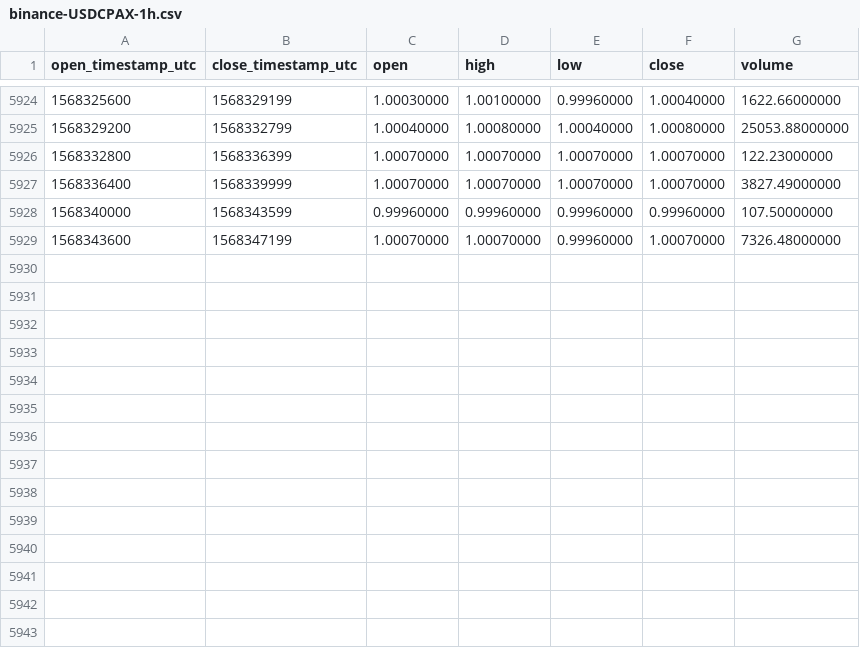
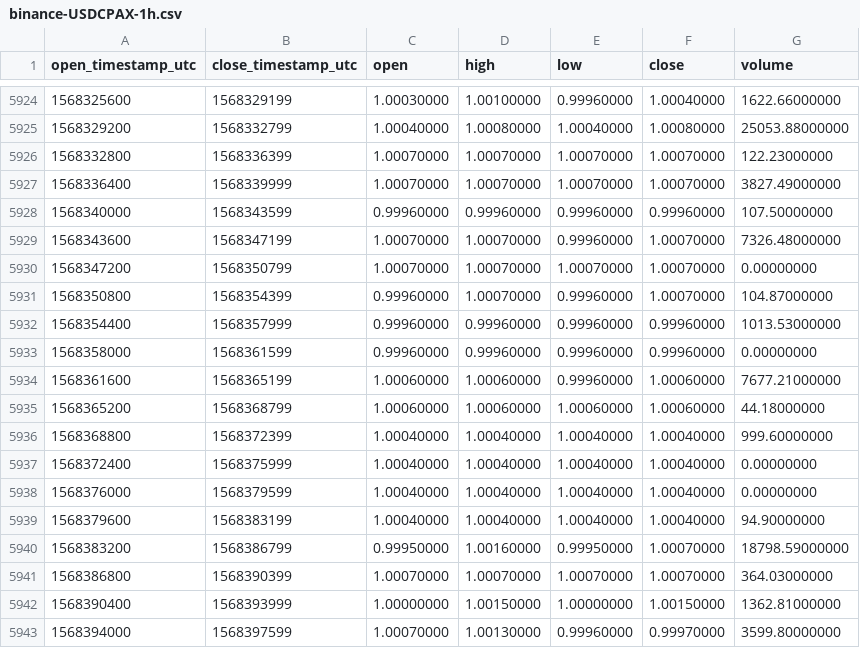
Before and after one commit to cryptobigbro/binance-USDCPAX, a CSV file: binance-USDCPAX-1h.csv, drawn as a sheet; only a part is shown, gaps mark what is left out.

Commit message:
Update OHLCV data.

```diff
--- a/binance-USDCPAX-1h.csv
+++ b/binance-USDCPAX-1h.csv
@@ -5929 +5929,15 @@ open_timestamp_utc,close_timestamp_utc,open,high,low,close,volume
 1568343600,1568347199,1.00070000,1.00070000,0.99960000,1.00070000,7326.48000000
+1568347200,1568350799,1.00070000,1.00070000,1.00070000,1.00070000,0.00000000
+1568350800,1568354399,0.99960000,1.00070000,0.99960000,1.00070000,104.87000000
+1568354400,1568357999,0.99960000,0.99960000,0.99960000,0.99960000,1013.53000000
+1568358000,1568361599,0.99960000,0.99960000,0.99960000,0.99960000,0.00000000
+1568361600,1568365199,1.00060000,1.00060000,0.99960000,1.00060000,7677.21000000
+1568365200,1568368799,1.00060000,1.00060000,1.00060000,1.00060000,44.18000000
+1568368800,1568372399,1.00040000,1.00040000,1.00040000,1.00040000,999.60000000
+1568372400,1568375999,1.00040000,1.00040000,1.00040000,1.00040000,0.00000000
+1568376000,1568379599,1.00040000,1.00040000,1.00040000,1.00040000,0.00000000
+1568379600,1568383199,1.00040000,1.00040000,1.00040000,1.00040000,94.90000000
+1568383200,1568386799,0.99950000,1.00160000,0.99950000,1.00070000,18798.59000000
+1568386800,1568390399,1.00070000,1.00070000,1.00070000,1.00070000,364.03000000
+1568390400,1568393999,1.00000000,1.00150000,1.00000000,1.00150000,1362.81000000
+1568394000,1568397599,1.00070000,1.00130000,0.99960000,0.99970000,3599.80000000
```
